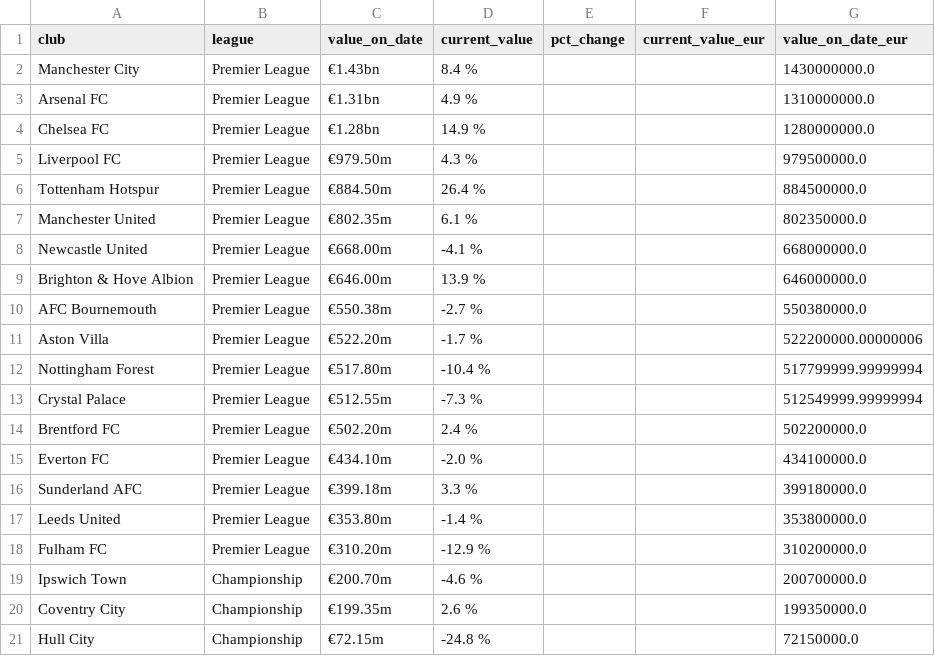
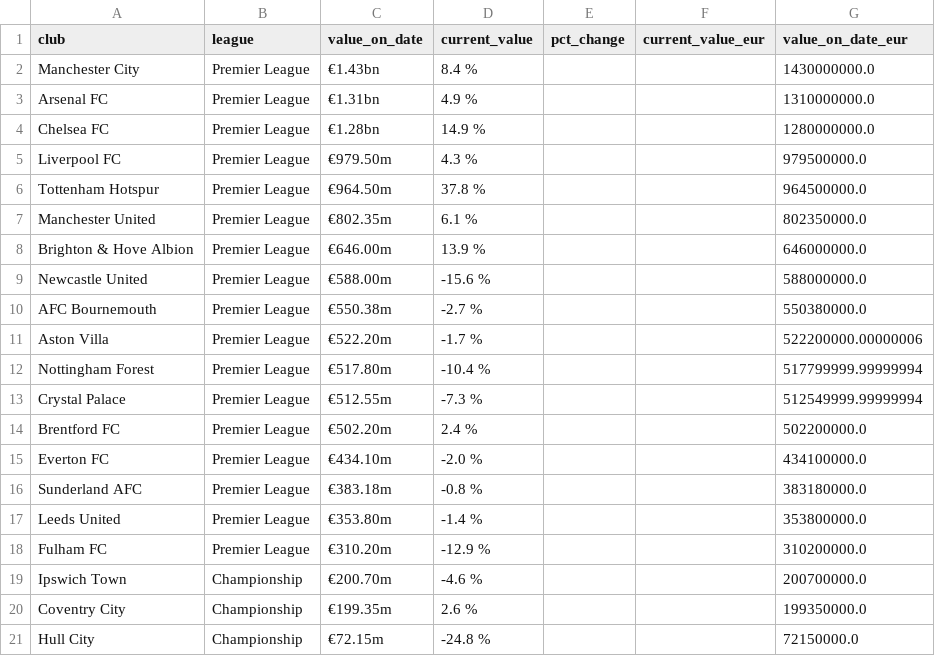
Before and after one commit to nik1111-source/fpl-data, a CSV file: data_stage/transfermarkt_club_values_gb1.csv, drawn as a sheet.

```diff
--- a/data_stage/transfermarkt_club_values_gb1.csv
+++ b/data_stage/transfermarkt_club_values_gb1.csv
@@ -5,6 +5,6 @@ Chelsea FC,Premier League,€1.28bn,14.9 %,,,1280000000.0
 Liverpool FC,Premier League,€979.50m,4.3 %,,,979500000.0
-Tottenham Hotspur,Premier League,€884.50m,26.4 %,,,884500000.0
+Tottenham Hotspur,Premier League,€964.50m,37.8 %,,,964500000.0
 Manchester United,Premier League,€802.35m,6.1 %,,,802350000.0
-Newcastle United,Premier League,€668.00m,-4.1 %,,,668000000.0
 Brighton & Hove Albion,Premier League,€646.00m,13.9 %,,,646000000.0
+Newcastle United,Premier League,€588.00m,-15.6 %,,,588000000.0
 AFC Bournemouth,Premier League,€550.38m,-2.7 %,,,550380000.0
@@ -15,3 +15,3 @@ Brentford FC,Premier League,€502.20m,2.4 %,,,502200000.0
 Everton FC,Premier League,€434.10m,-2.0 %,,,434100000.0
-Sunderland AFC,Premier League,€399.18m,3.3 %,,,399180000.0
+Sunderland AFC,Premier League,€383.18m,-0.8 %,,,383180000.0
 Leeds United,Premier League,€353.80m,-1.4 %,,,353800000.0
```
Also changed, not shown: 3 other files.
